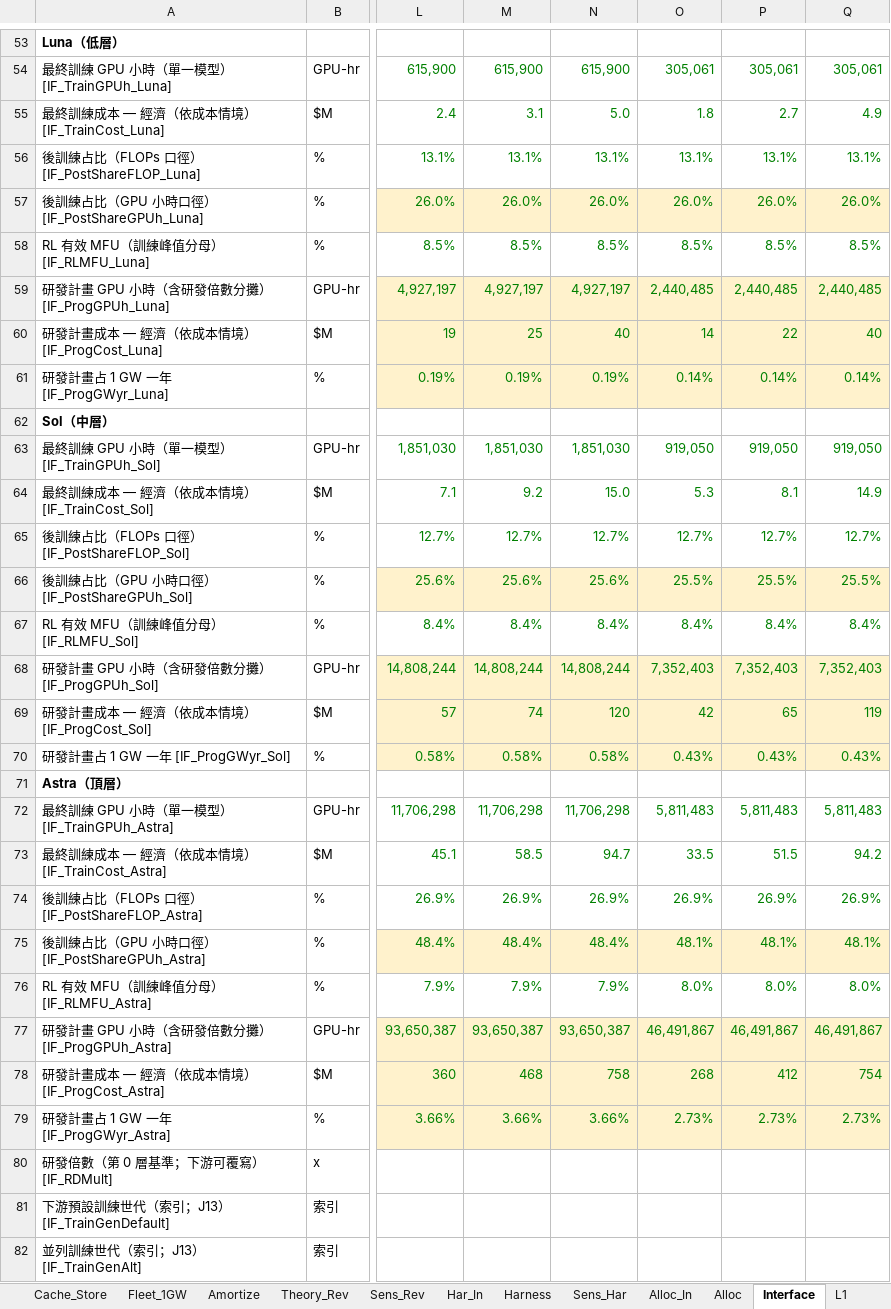
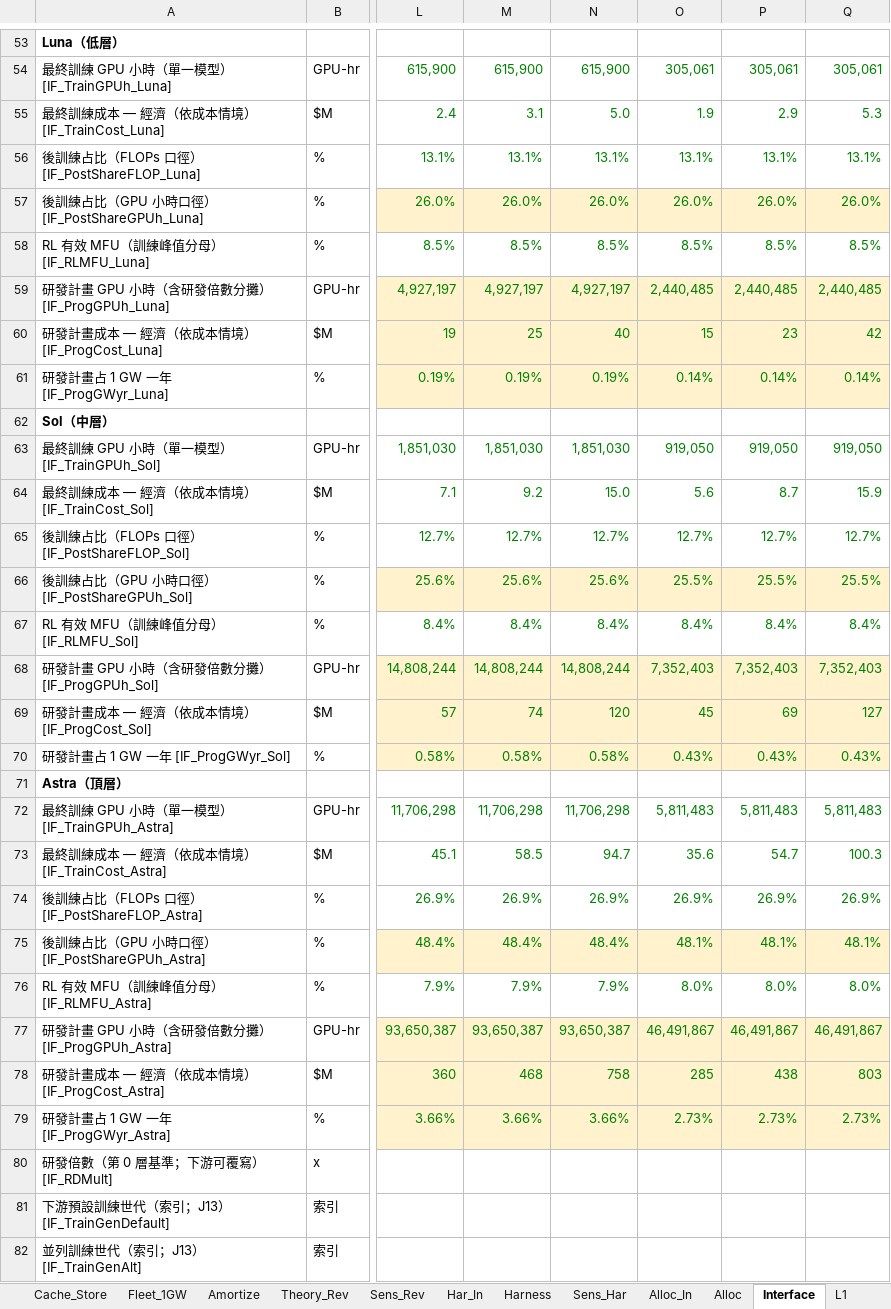
Before and after one commit to YinchenChang/Tokenomics, an Excel workbook: model/20261005_Tokenomics_v5.18.xlsx, sheet Interface, drawn as a sheet; only a part is shown, gaps mark what is left out; values as stored, in another font and other column widths than the file's, no borders; the diff covers the shown part only; the diff names each change by its address in the sheet, - before the commit and + after, or states it on an @@ line.

```diff
--- a/model/20261005_Tokenomics_v5.18.xlsx (sheet Interface)
+++ b/model/20261005_Tokenomics_v5.18.xlsx (sheet Interface)
-O55: 1.8
+O55: 1.9
-P55: 2.7
+P55: 2.9
-Q55: 4.9
+Q55: 5.3
-O60: 14
+O60: 15
-P60: 22
+P60: 23
-Q60: 40
+Q60: 42
-O64: 5.3
+O64: 5.6
-P64: 8.1
+P64: 8.7
-Q64: 14.9
+Q64: 15.9
-O69: 42
+O69: 45
-P69: 65
+P69: 69
-Q69: 119
+Q69: 127
-O73: 33.5
+O73: 35.6
-P73: 51.5
+P73: 54.7
-Q73: 94.2
+Q73: 100.3
-O78: 268
+O78: 285
-P78: 412
+P78: 438
-Q78: 754
+Q78: 803
```
Also changed, not shown: 98 edited cells elsewhere in this sheet, sheet DB_Evidence, sheet Theory_Rev, sheet Amortize, sheet Unit_Cost, sheet DC_Cost, sheet SRC_HW, 11 more sheets, 9 other files.
